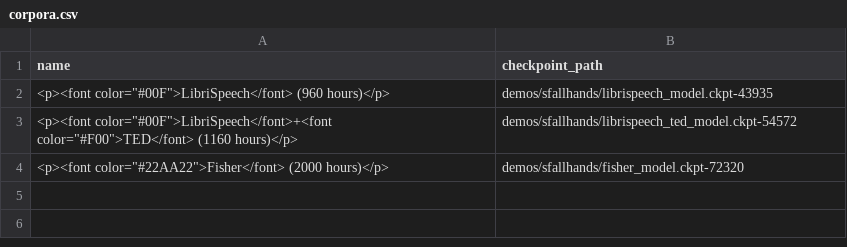
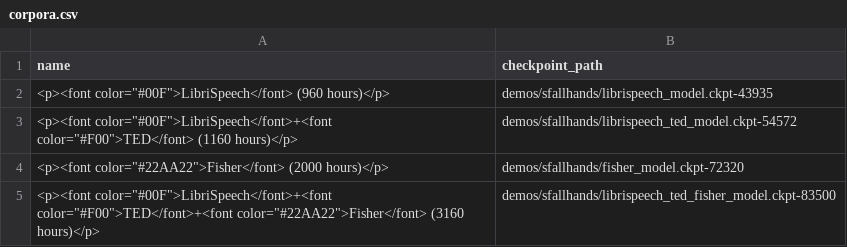
Before and after one commit to luohaoyuan/DeepSpeech, a CSV file: demos/sfallhands/corpora.csv, drawn as a sheet.

Commit message:
Add fourth model and check in mic input icon

```diff
--- a/demos/sfallhands/corpora.csv
+++ b/demos/sfallhands/corpora.csv
@@ -4 +4,2 @@ name,checkpoint_path
 <p><font color="#22AA22">Fisher</font> (2000 hours)</p>,demos/sfallhands/fisher_model.ckpt-72320
+<p><font color="#00F">LibriSpeech</font>+<font color="#F00">TED</font>+<font color="#22AA22">Fisher</font> (3160 hours)</p>,demos/sfallhands/librispeech_ted_fisher_model.ckpt-83500
```
Also changed, not shown: 1 other file.
